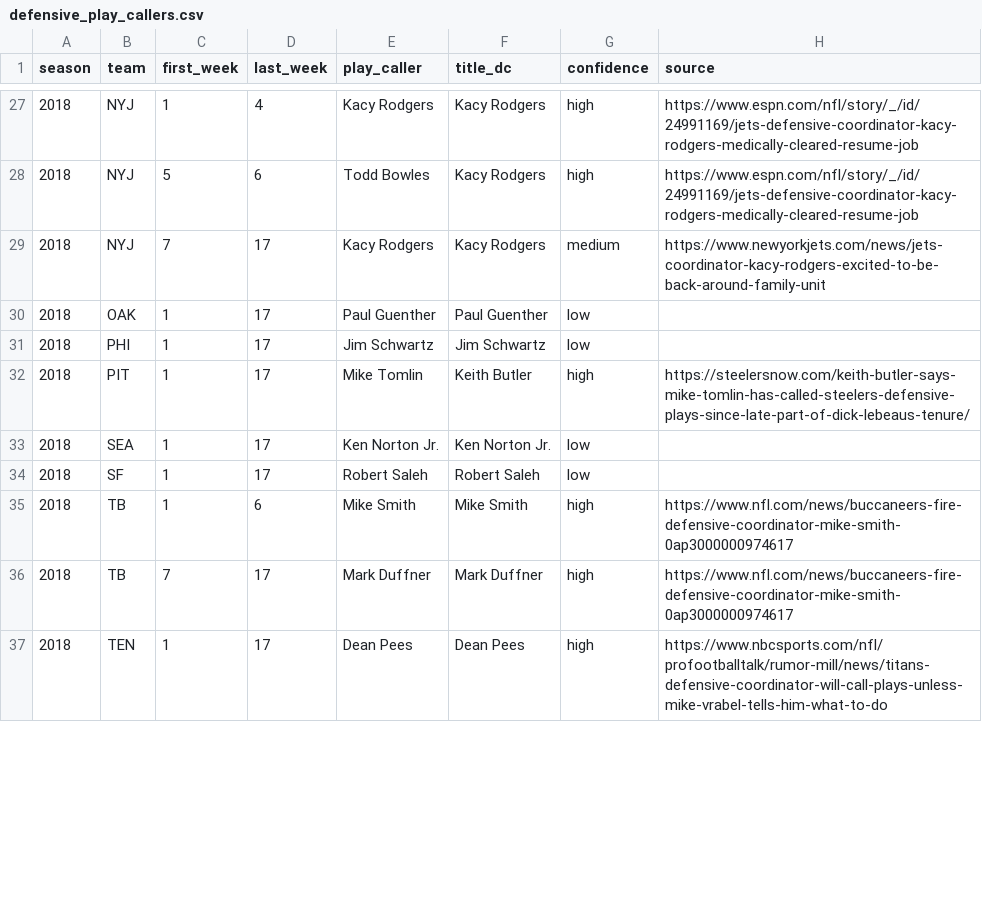
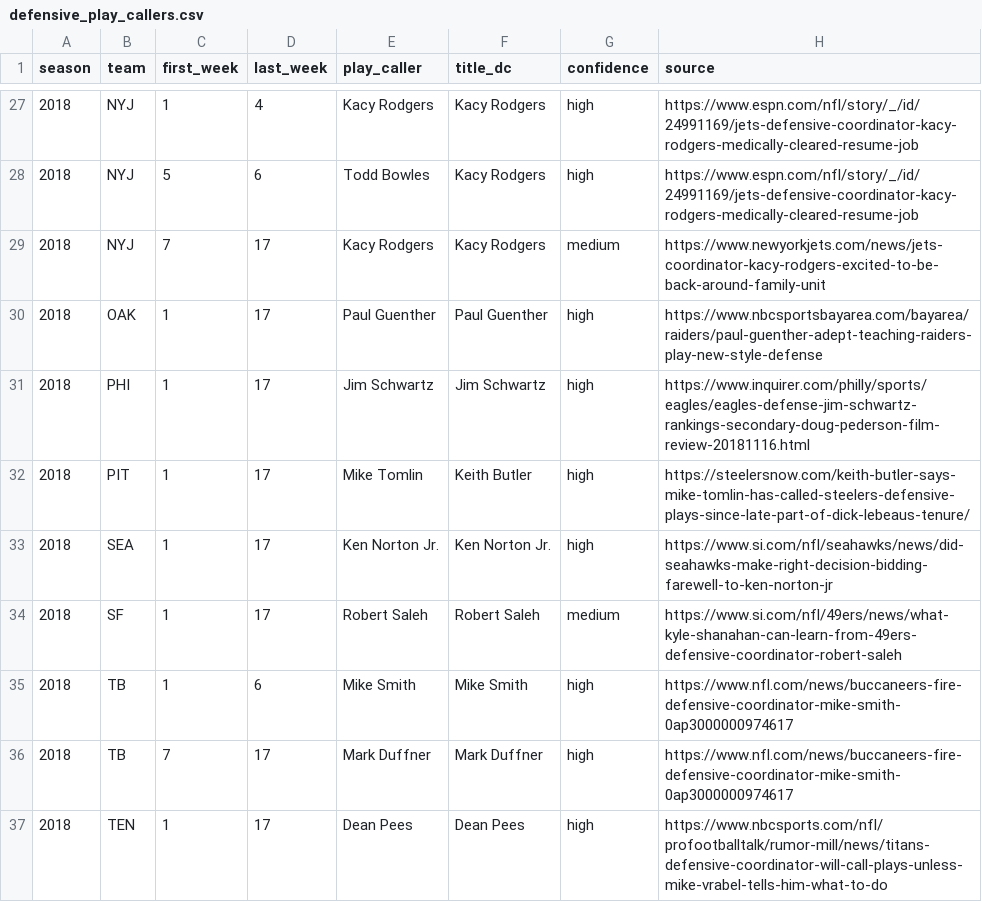
Before and after one commit to jasperwang183-ux/nfl-coverage-analyzer, a CSV file: src/nfl_coverage/data/defensive_play_callers.csv, drawn as a sheet; only a part is shown, gaps mark what is left out; the diff covers the shown part only.

```diff
--- a/src/nfl_coverage/data/defensive_play_callers.csv
+++ b/src/nfl_coverage/data/defensive_play_callers.csv
@@ -29,7 +29,7 @@ season,team,first_week,last_week,play_caller,title_dc,confidence,source
 2018,NYJ,7,17,Kacy Rodgers,Kacy Rodgers,medium,https://www.newyorkjets.com/news/jets-coordinator-kacy-rodgers-excited-to-be-back-around-family-unit
-2018,OAK,1,17,Paul Guenther,Paul Guenther,low,
-2018,PHI,1,17,Jim Schwartz,Jim Schwartz,low,
+2018,OAK,1,17,Paul Guenther,Paul Guenther,high,https://www.nbcsportsbayarea.com/bayarea/raiders/paul-guenther-adept-teaching-raiders-play-new-style-defense
+2018,PHI,1,17,Jim Schwartz,Jim Schwartz,high,https://www.inquirer.com/philly/sports/eagles/eagles-defense-jim-schwartz-rankings-secondary-doug-pederson-film-review-20181116.html
 2018,PIT,1,17,Mike Tomlin,Keith Butler,high,https://steelersnow.com/keith-butler-says-mike-tomlin-has-called-steelers-defensive-plays-since-late-part-of-dick-lebeaus-tenure/
-2018,SEA,1,17,Ken Norton Jr.,Ken Norton Jr.,low,
-2018,SF,1,17,Robert Saleh,Robert Saleh,low,
+2018,SEA,1,17,Ken Norton Jr.,Ken Norton Jr.,high,https://www.si.com/nfl/seahawks/news/did-seahawks-make-right-decision-bidding-farewell-to-ken-norton-jr
+2018,SF,1,17,Robert Saleh,Robert Saleh,medium,https://www.si.com/nfl/49ers/news/what-kyle-shanahan-can-learn-from-49ers-defensive-coordinator-robert-saleh
 2018,TB,1,6,Mike Smith,Mike Smith,high,https://www.nfl.com/news/buccaneers-fire-defensive-coordinator-mike-smith-0ap3000000974617
```
Also changed, not shown: 8 edited cells elsewhere in this file, 1 other file.
